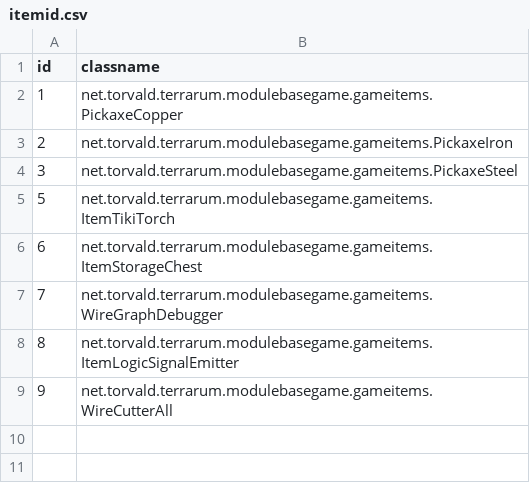
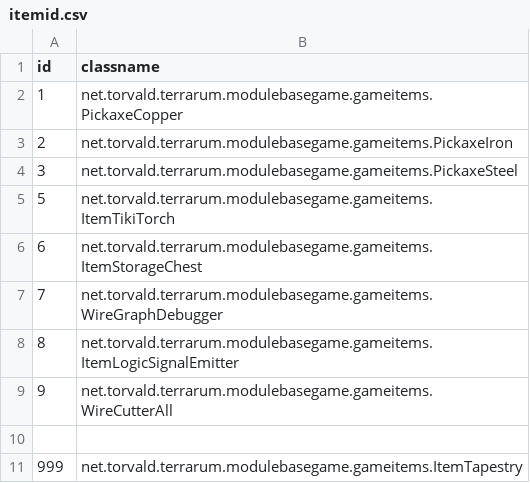
Before and after one commit to curioustorvald/Terrarum, a CSV file: assets/mods/basegame/items/itemid.csv, drawn as a sheet.

Commit message:
tapestry is decoded and itemised just fine but does not spawn

```diff
--- a/assets/mods/basegame/items/itemid.csv
+++ b/assets/mods/basegame/items/itemid.csv
@@ -9 +9,3 @@
 "9";"net.torvald.terrarum.modulebasegame.gameitems.WireCutterAll"
+
+"999";"net.torvald.terrarum.modulebasegame.gameitems.ItemTapestry"
```
Also changed, not shown: 11 other files.
